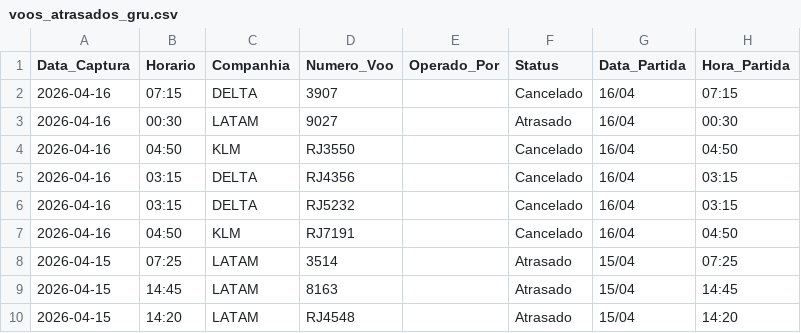
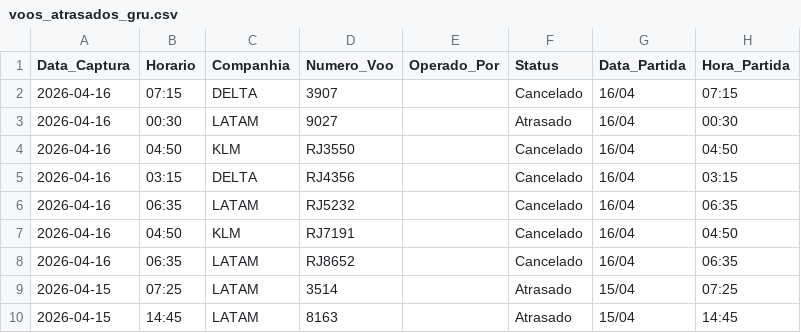
Before and after one commit to jonechelon/gru-flight-reliability-monitor, a CSV file: voos_atrasados_gru.csv, drawn as a sheet; only a part is shown; the shorter side is filled out with more unchanged rows.

Commit message:
report: update operational metrics [skip ci]

```diff
--- a/voos_atrasados_gru.csv
+++ b/voos_atrasados_gru.csv
@@ -5,4 +5,5 @@ Data_Captura,Horario,Companhia,Numero_Voo,Operado_Por,Status,Data_Partida,Hora_P
 2026-04-16,03:15,DELTA,RJ4356,,Cancelado,16/04,03:15
-2026-04-16,03:15,DELTA,RJ5232,,Cancelado,16/04,03:15
+2026-04-16,06:35,LATAM,RJ5232,,Cancelado,16/04,06:35
 2026-04-16,04:50,KLM,RJ7191,,Cancelado,16/04,04:50
+2026-04-16,06:35,LATAM,RJ8652,,Cancelado,16/04,06:35
 2026-04-15,07:25,LATAM,3514,,Atrasado,15/04,07:25
```
